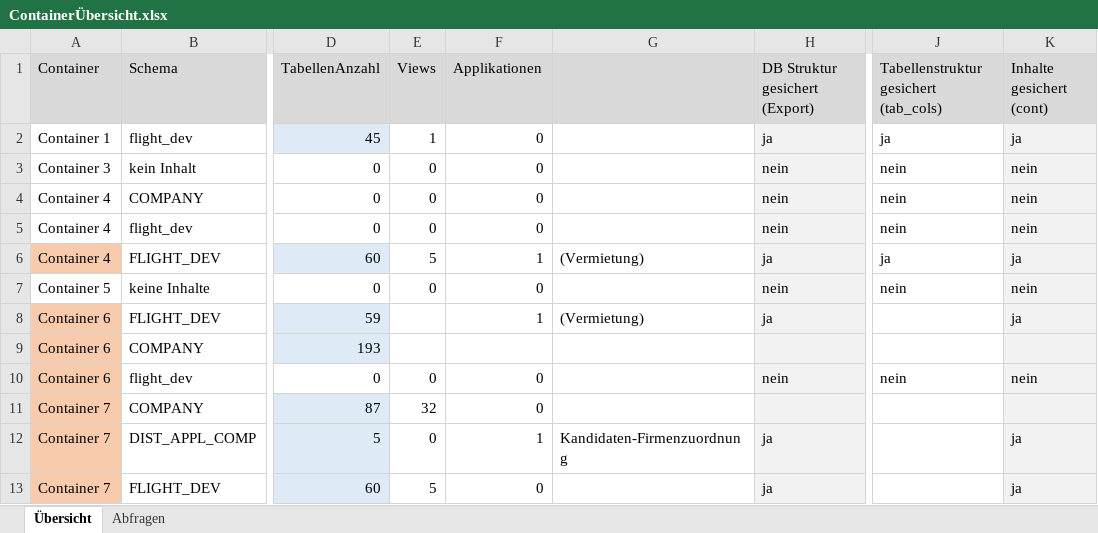
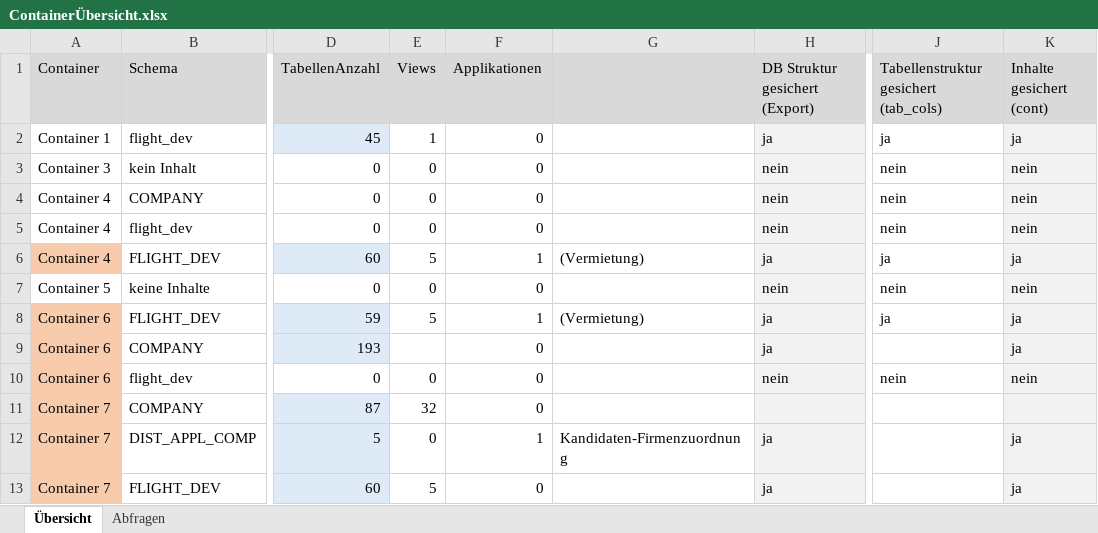
Before and after one commit to anneri51/ContainerSave, an Excel workbook: 20190519/ContainerÜbersicht.xlsx, sheet Übersicht, drawn as a sheet; only a part is shown, gaps mark what is left out; values as stored, in another font and other column widths than the file's, no borders; the diff names each change by its address in the sheet, - before the commit and + after, or states it on an @@ line.

Commit message:
Container6 Company

```diff
--- a/20190519/ContainerÜbersicht.xlsx (sheet Übersicht)
+++ b/20190519/ContainerÜbersicht.xlsx (sheet Übersicht)
-E8 (Views): (empty)
+E8 (Views): 5
-J8: (empty)
+J8: ja
-F9 (Applikationen): (empty)
+F9 (Applikationen): 0
-H9 (DB Struktur gesichert (Export)): (empty)
+H9 (DB Struktur gesichert (Export)): ja
-K9 (Inhalte gesichert (cont)): (empty)
+K9 (Inhalte gesichert (cont)): ja
```
Also changed, not shown: 9 other files.
